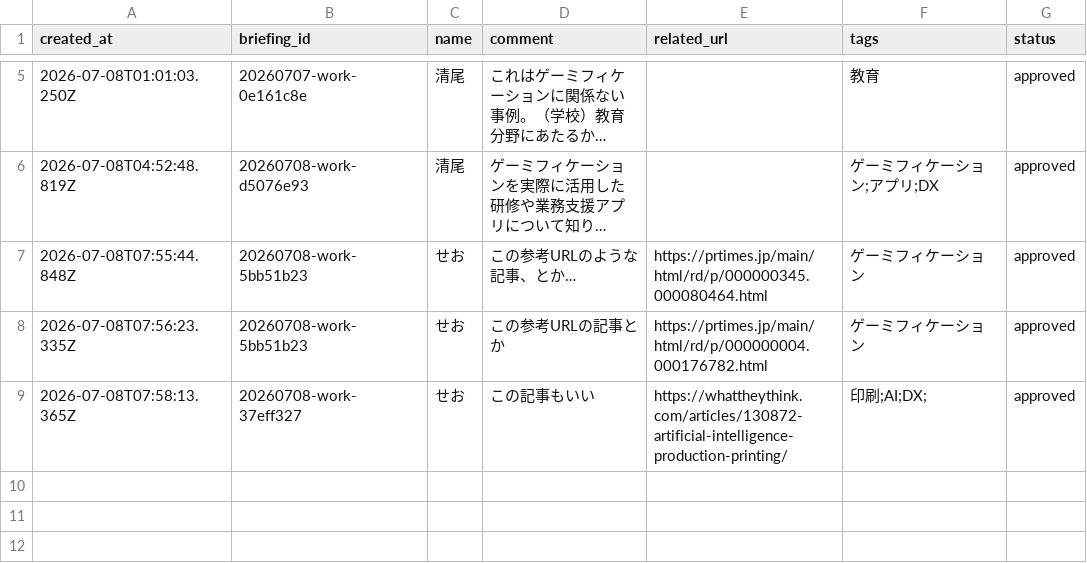
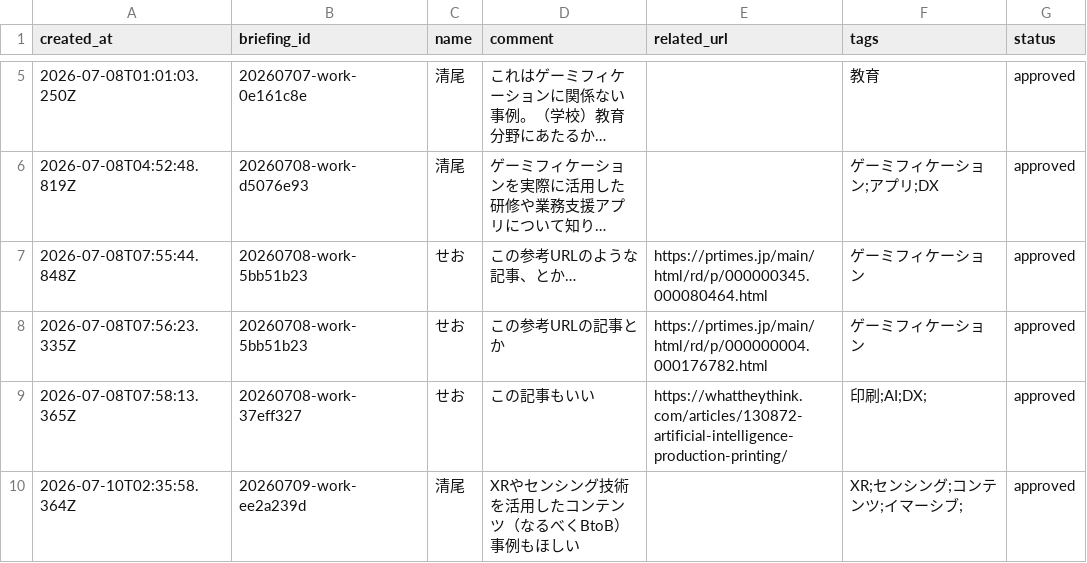
Before and after one commit to Hazuki-seo/Daily-Briefing-Board, a CSV file: data/comments.csv, drawn as a sheet; only a part is shown, gaps mark what is left out; long unchanged cells end in …; the diff names each change by its address in the sheet, - before the commit and + after, or states it on an @@ line.

Commit message:
Add news comment 2026-07-10T02:35:58.743Z

```diff
--- a/data/comments.csv
+++ b/data/comments.csv
+row 10: 2026-07-10T02:35:58.364Z | 20260709-work-ee2a239d | 清尾 | XRやセンシング技術を活用したコンテンツ（なるべくBtoB）事例もほしい |  | XR;センシング;コンテンツ;イマーシブ; | approved
```
